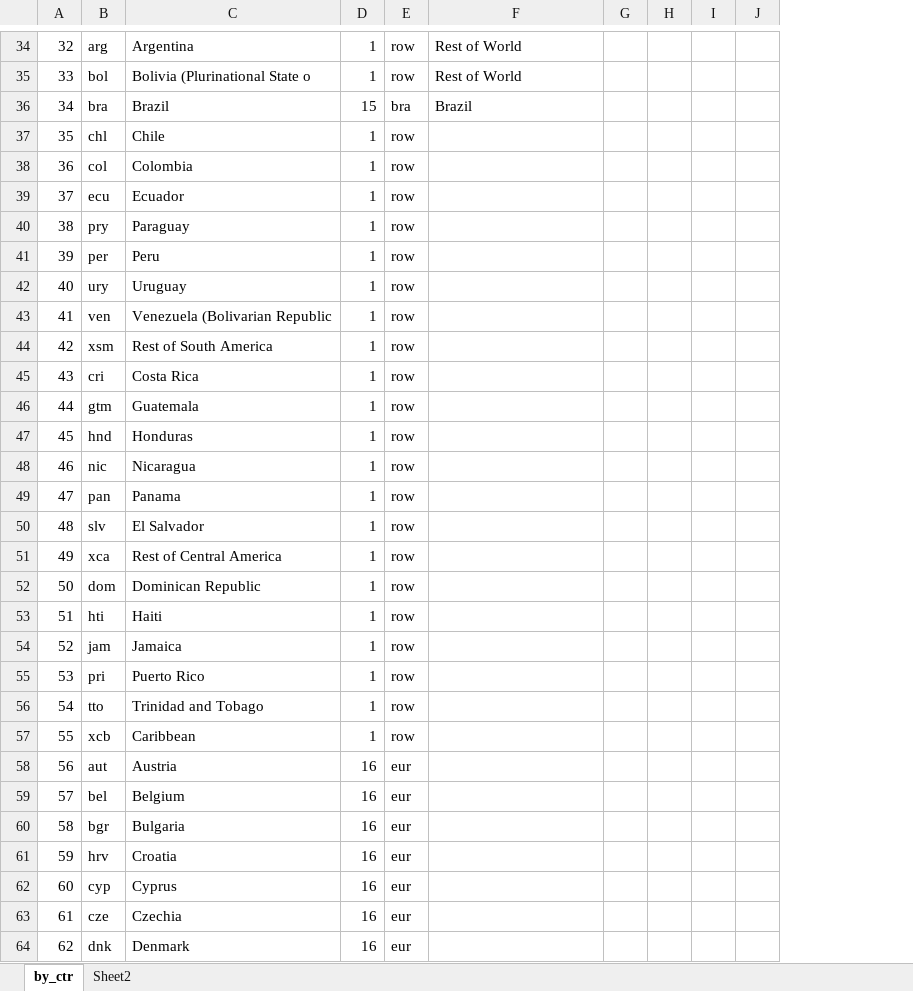
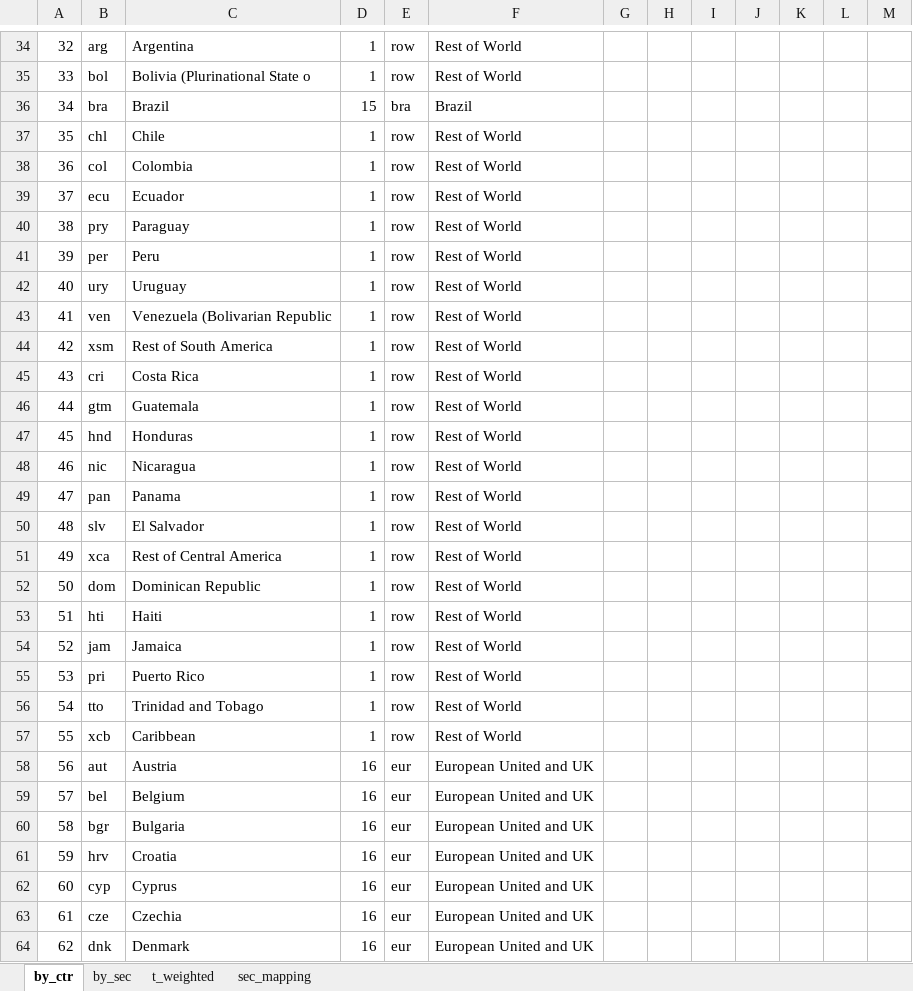
Before and after one commit to raisaidris-lgtm/SkripsiRaisa, an Excel workbook: Dataset/agg_1.xlsx, sheet by_ctr, drawn as a sheet; only a part is shown, gaps mark what is left out; values as stored, in another font and other column widths than the file's, no borders; the diff covers the shown part only; the diff names each change by its address in the sheet, - before the commit and + after, or states it on an @@ line.

Commit message:
New sheet

```diff
--- a/Dataset/agg_1.xlsx (sheet by_ctr)
+++ b/Dataset/agg_1.xlsx (sheet by_ctr)
-sheet tab: Sheet2
+sheet tab: sec_mapping
+sheet tab: by_sec
+sheet tab: t_weighted
+column I, empty
+column J, empty
+column L, empty
-F37:F57: (empty)
+F37:F57: Rest of World
-F58:F64: (empty)
+F58:F64: European United and UK
```
Also changed, not shown: 115 edited cells and cell formats elsewhere in this sheet, sheet sec_mapping, 2 other files.
